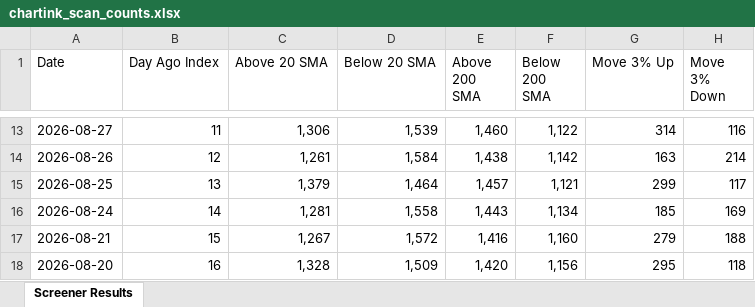
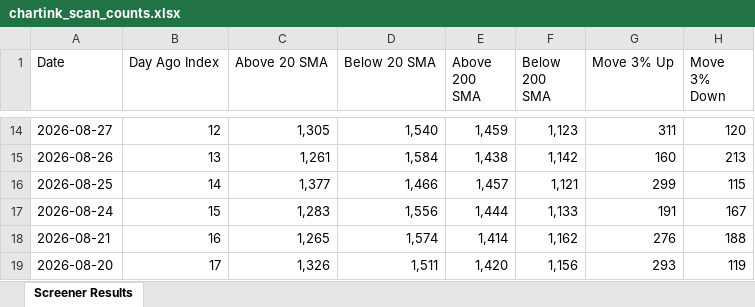
Before and after one commit to roopeshkp1987/MyTradingDashboard, an Excel workbook: data/chartink_scan_counts.xlsx, sheet Screener Results, drawn as a sheet; only a part is shown, gaps mark what is left out; values as stored, in another font and other column widths than the file's, no cell formats; addresses are those after the commit; the diff covers the shown part only; the diff names each change by its address in the sheet, - before the commit and + after, or states it on an @@ line.

```diff
--- a/data/chartink_scan_counts.xlsx (sheet Screener Results)
+++ b/data/chartink_scan_counts.xlsx (sheet Screener Results)
-B14 (Day Ago Index): 11
+B14 (Day Ago Index): 12
-C14 (Above 20 SMA): 1,306
+C14 (Above 20 SMA): 1,305
-D14 (Below 20 SMA): 1,539
+D14 (Below 20 SMA): 1,540
-E14 (Above 200 SMA): 1,460
+E14 (Above 200 SMA): 1,459
-F14 (Below 200 SMA): 1,122
+F14 (Below 200 SMA): 1,123
-G14 (Move 3% Up): 314
+G14 (Move 3% Up): 311
-H14 (Move 3% Down): 116
+H14 (Move 3% Down): 120
-B15 (Day Ago Index): 12
+B15 (Day Ago Index): 13
-G15 (Move 3% Up): 163
+G15 (Move 3% Up): 160
-H15 (Move 3% Down): 214
+H15 (Move 3% Down): 213
-B16 (Day Ago Index): 13
+B16 (Day Ago Index): 14
-C16 (Above 20 SMA): 1,379
+C16 (Above 20 SMA): 1,377
-D16 (Below 20 SMA): 1,464
+D16 (Below 20 SMA): 1,466
-H16 (Move 3% Down): 117
+H16 (Move 3% Down): 115
-B17 (Day Ago Index): 14
+B17 (Day Ago Index): 15
-C17 (Above 20 SMA): 1,281
+C17 (Above 20 SMA): 1,283
-D17 (Below 20 SMA): 1,558
+D17 (Below 20 SMA): 1,556
-E17 (Above 200 SMA): 1,443
+E17 (Above 200 SMA): 1,444
-F17 (Below 200 SMA): 1,134
+F17 (Below 200 SMA): 1,133
-G17 (Move 3% Up): 185
+G17 (Move 3% Up): 191
-H17 (Move 3% Down): 169
+H17 (Move 3% Down): 167
-B18 (Day Ago Index): 15
+B18 (Day Ago Index): 16
-C18 (Above 20 SMA): 1,267
+C18 (Above 20 SMA): 1,265
-D18 (Below 20 SMA): 1,572
+D18 (Below 20 SMA): 1,574
-E18 (Above 200 SMA): 1,416
+E18 (Above 200 SMA): 1,414
-F18 (Below 200 SMA): 1,160
+F18 (Below 200 SMA): 1,162
-G18 (Move 3% Up): 279
+G18 (Move 3% Up): 276
-B19 (Day Ago Index): 16
+B19 (Day Ago Index): 17
-C19 (Above 20 SMA): 1,328
+C19 (Above 20 SMA): 1,326
-D19 (Below 20 SMA): 1,509
+D19 (Below 20 SMA): 1,511
-G19 (Move 3% Up): 295
+G19 (Move 3% Up): 293
-H19 (Move 3% Down): 118
+H19 (Move 3% Down): 119
```
Also changed, not shown: 1 added row, 1 removed row and 71 edited cells elsewhere in this sheet, cell formats.
